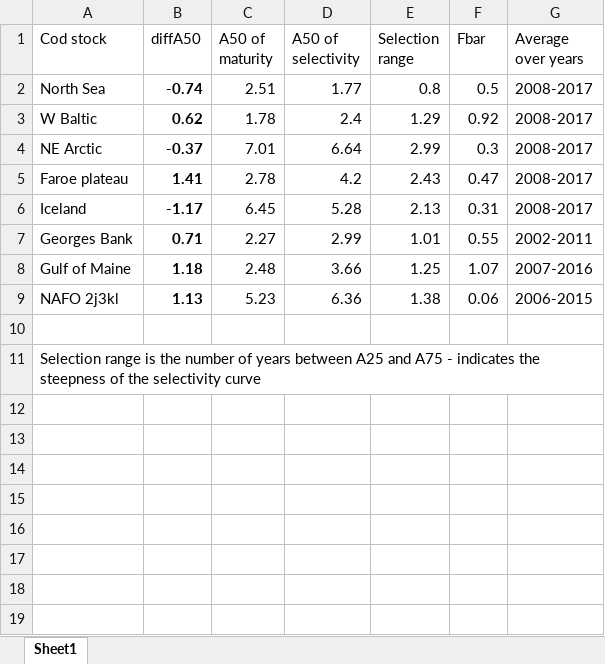
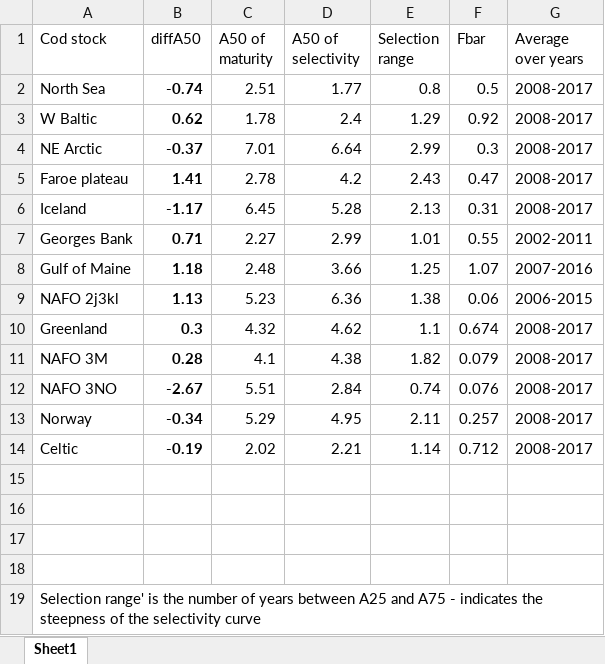
Before and after one commit to ices-eg/wg_MGWG, an Excel workbook: selectivity/SelMat.xlsx, sheet Sheet1, drawn as a sheet; values as stored, in another font and other column widths than the file's, no borders; charts and pictures not drawn; addresses are those after the commit; the diff names each change by its address in the sheet, - before the commit and + after, or states it on an @@ line.

Commit message:
More stocks added to SelMat

```diff
--- a/selectivity/SelMat.xlsx (sheet Sheet1)
+++ b/selectivity/SelMat.xlsx (sheet Sheet1)
+row 10: Greenland | 0.3 | 4.32 | 4.62 | 1.1 | 0.674 | 2008-2017
+row 11: NAFO 3M | 0.28 | 4.1 | 4.38 | 1.82 | 0.079 | 2008-2017
+row 12: NAFO 3NO | -2.67 | 5.51 | 2.84 | 0.74 | 0.076 | 2008-2017
+row 13: Norway | -0.34 | 5.29 | 4.95 | 2.11 | 0.257 | 2008-2017
+row 14: Celtic | -0.19 | 2.02 | 2.21 | 1.14 | 0.712 | 2008-2017
+row 16: (empty)
+row 17: (empty)
+row 18: (empty)
-A19 (Cod stock): Selection range is the…
+A19 (Cod stock): Selection range' is the…
```
Also changed, not shown: charts or pictures, 2 other files.
